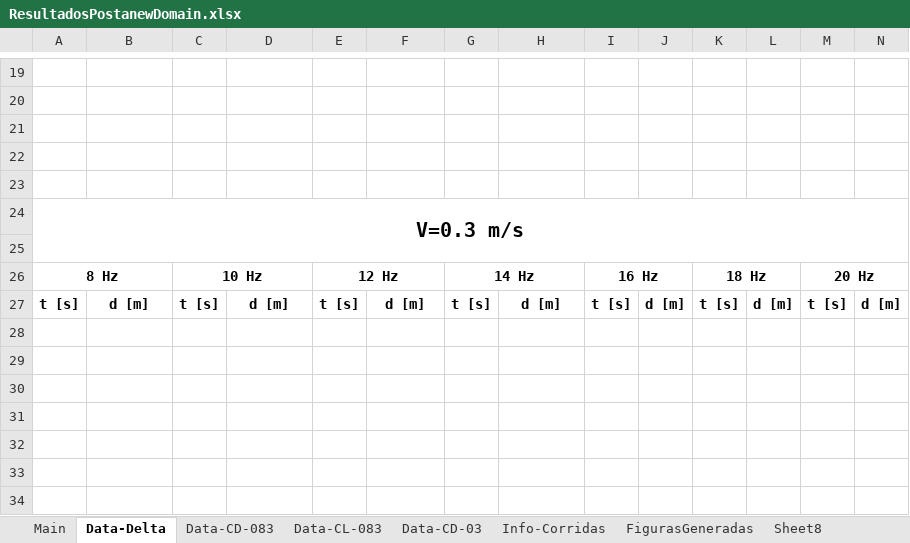
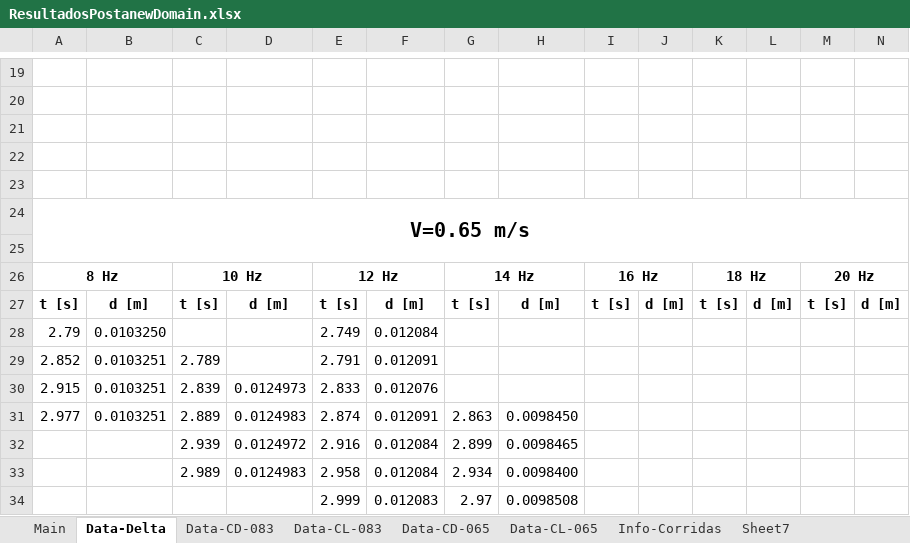
Before and after one commit to AndresPedemonteFIUBA/alaBatiente, an Excel workbook: Resultados/ResultadosPostanewDomain.xlsx, sheet Data-Delta, drawn as a sheet; only a part is shown, gaps mark what is left out; values as stored, in another font and other column widths than the file's, no borders; the diff names each change by its address in the sheet, - before the commit and + after, or states it on an @@ line.

```diff
--- a/Resultados/ResultadosPostanewDomain.xlsx (sheet Data-Delta)
+++ b/Resultados/ResultadosPostanewDomain.xlsx (sheet Data-Delta)
-sheet tab: Data-CD-03
+sheet tab: Data-CD-065
-sheet tab: Sheet8
+sheet tab: Sheet7
-sheet tab: FigurasGeneradas
+sheet tab: Data-CL-065
-A24: V=0.3 m/s
+A24: V=0.65 m/s
+row 28: 2.79 | 0.0103250 |  |  | 2.749 | 0.012084
+row 29: 2.852 | 0.0103251 | 2.789 |  | 2.791 | 0.012091
+row 30: 2.915 | 0.0103251 | 2.839 | 0.0124973 | 2.833 | 0.012076
+row 31: 2.977 | 0.0103251 | 2.889 | 0.0124983 | 2.874 | 0.012091 | 2.863 | 0.0098450
+row 32:  |  | 2.939 | 0.0124972 | 2.916 | 0.012084 | 2.899 | 0.0098465
+row 33:  |  | 2.989 | 0.0124983 | 2.958 | 0.012084 | 2.934 | 0.0098400
+row 34:  |  |  |  | 2.999 | 0.012083 | 2.97 | 0.0098508
```
Also changed, not shown: sheet Data-CD-065, sheet Sheet7, sheet Main, sheet Info-Corridas, formulas that keep their value, 4 other files.
